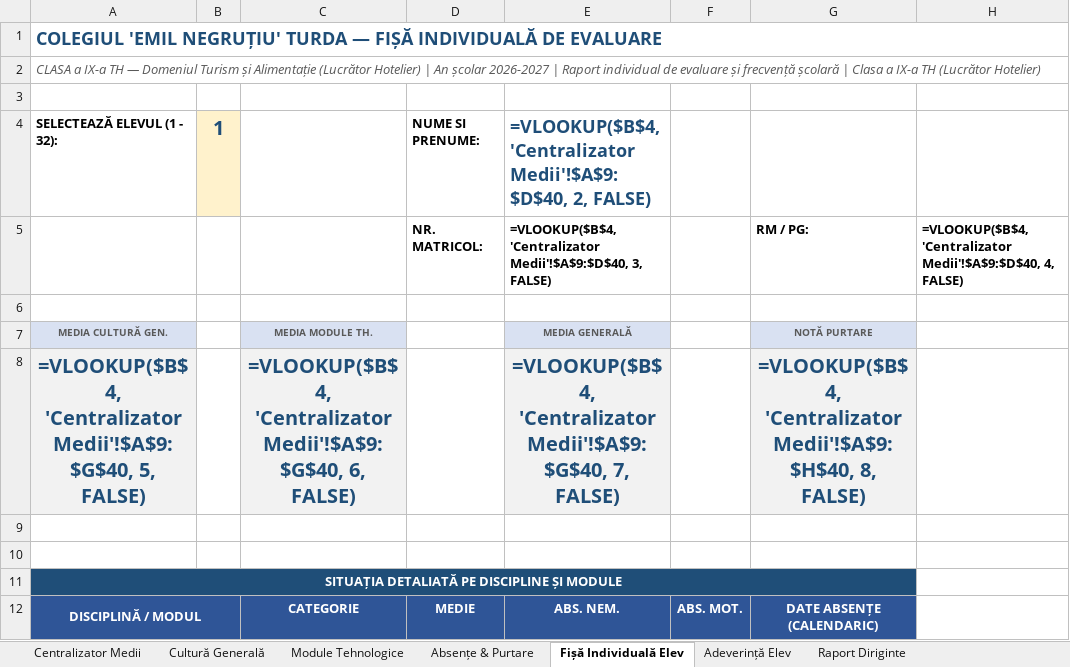
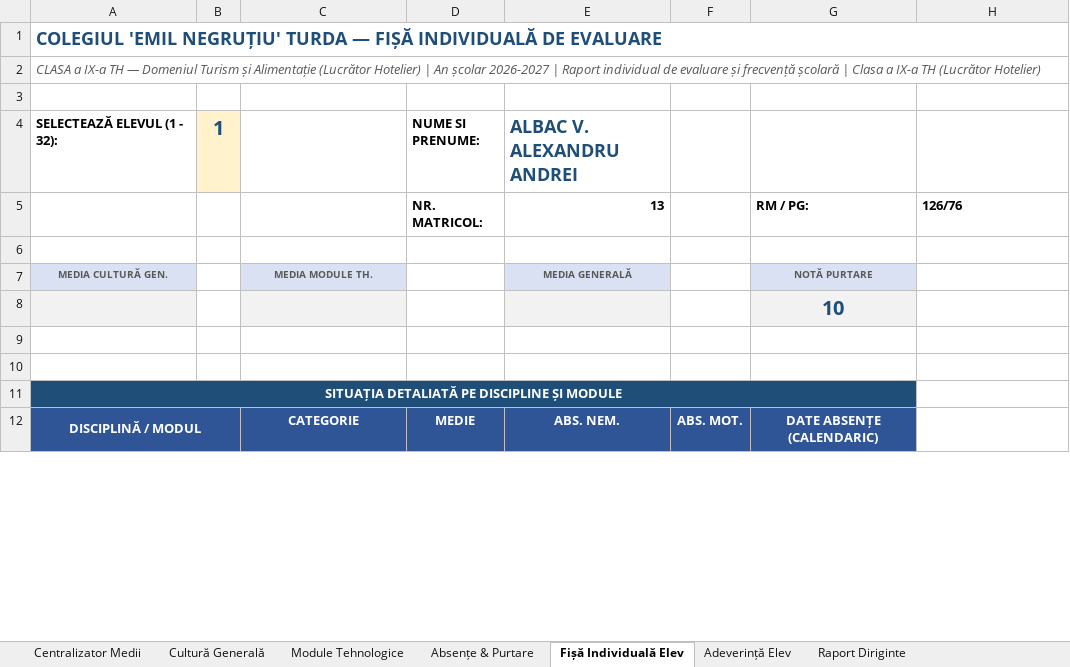
Before and after one commit to profudeconta-sketch/catalog-online, an Excel workbook: catalog_scolar_clasa_IX_TH_Turda-v15.xlsx, sheet Fișă Individuală Elev, drawn as a sheet; only a part is shown; values as stored, in another font and other column widths than the file's, no borders; formulas without a stored value are shown as written; 1 other sheet too large or unreadable and not compared; removed rows and columns are numbered as before the commit, all else as after; the diff covers the shown part only; the diff names each change by its address in the sheet, - before the commit and + after, or states it on an @@ line.

```diff
--- a/catalog_scolar_clasa_IX_TH_Turda-v15.xlsx (sheet Fișă Individuală Elev)
+++ b/catalog_scolar_clasa_IX_TH_Turda-v15.xlsx (sheet Fișă Individuală Elev)
-E4: =VLOOKUP($B$4, 'Centralizator Medii'!$A$9:$D$40, 2, FALSE)
+E4: ALBAC V. ALEXANDRU ANDREI
-E5 (ALBAC V. ALEXANDRU ANDREI): =VLOOKUP($B$4, 'Centralizator Medii'!$A$9:$D$40, 3, FALSE)
+E5 (ALBAC V. ALEXANDRU ANDREI): 13
-H5: =VLOOKUP($B$4, 'Centralizator Medii'!$A$9:$D$40, 4, FALSE)
+H5: 126/76
-row 8: =VLOOKUP($B$4, 'Centralizator Medii'!$A$9:$G$40, 5, FALSE) |  | =VLOOKUP($B$4, 'Centralizator Medii'!$A$9:$G$40, 6, FALSE) |  | =VLOOKUP($B$4, 'Centralizator Medii'!$A$9:$G$40, 7, FALSE) |  | =VLOOKUP($B$4, 'Centralizator Medii'!$A$9:$H$40, 8, FALSE)
+row 8:  |  |  |  |  |  | 10
```
Also changed, not shown: 80 edited cells elsewhere in this sheet, sheet Module Tehnologice, sheet Centralizator Medii, sheet Absențe & Purtare, sheet Raport Diriginte, sheet Adeverință Elev, charts or pictures.
